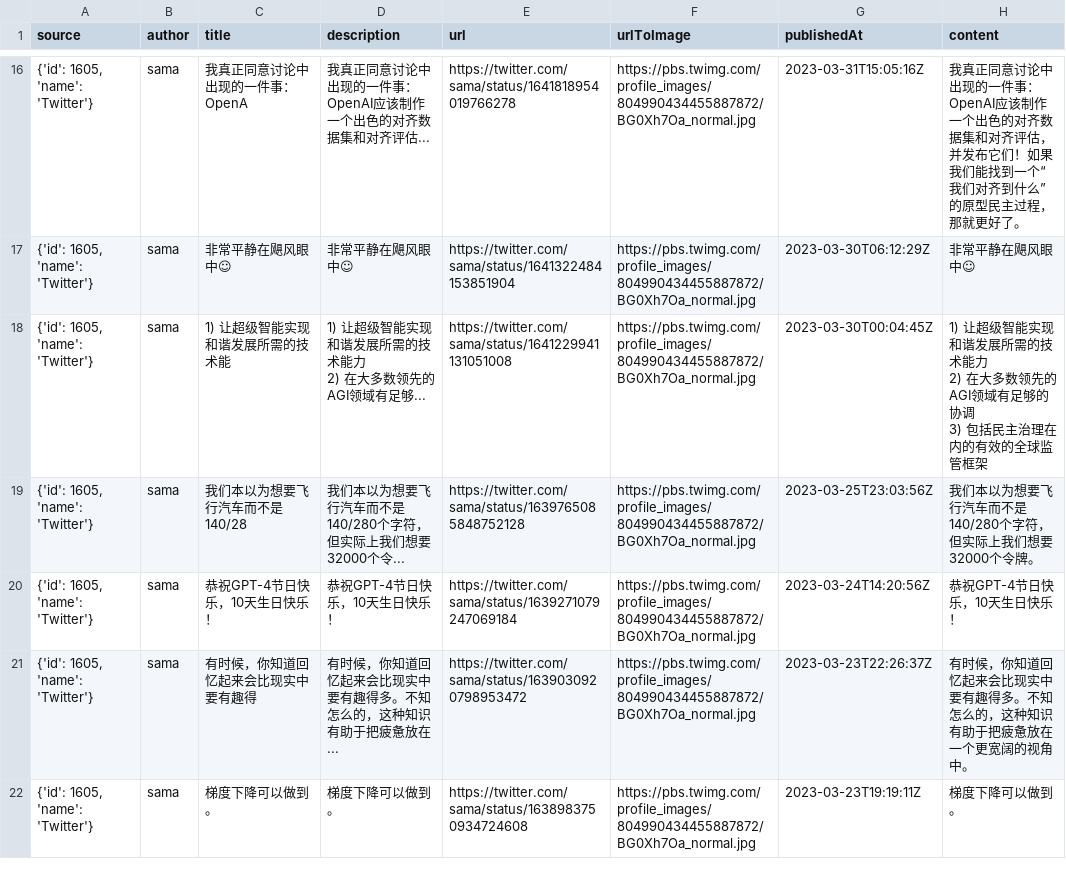
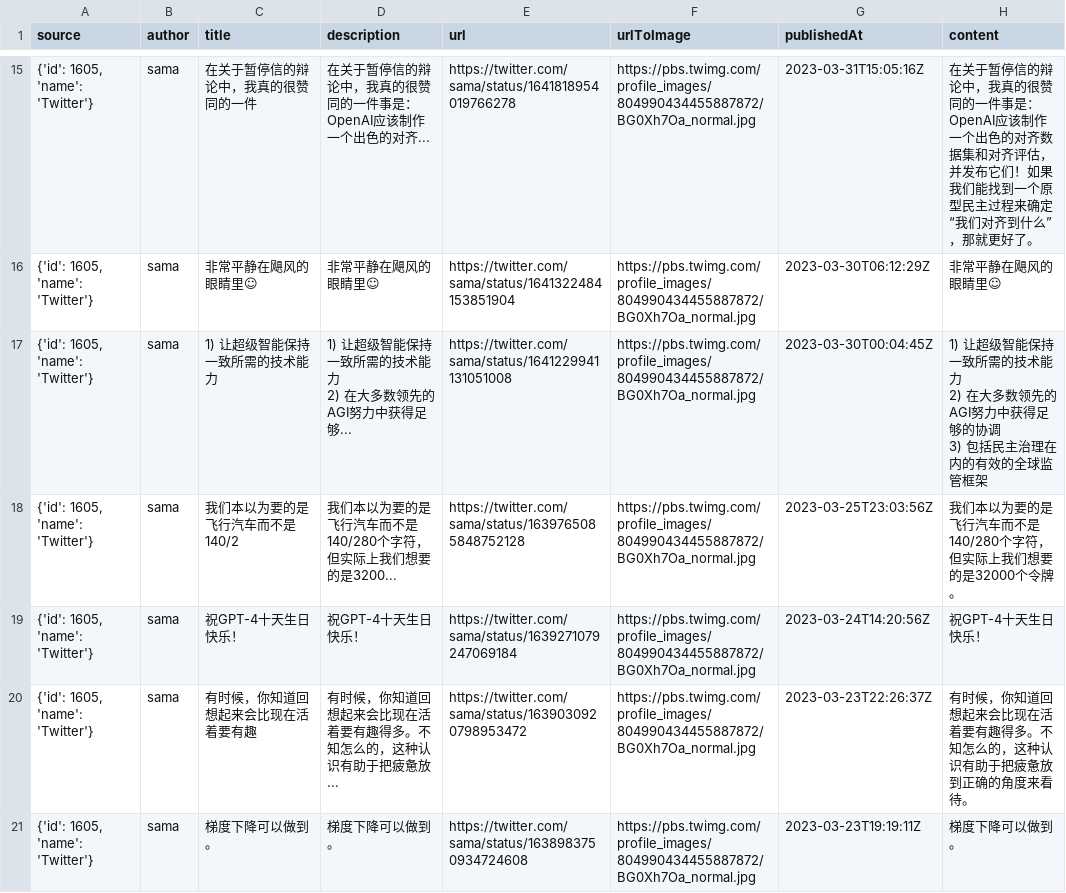
Before and after one commit to Guagua-ai/AITouTiao, a CSV file: ai_tweets_translated.csv, drawn as a sheet; only a part is shown, gaps mark what is left out; addresses are those after the commit; ↵ is a line break in a cell; the diff covers the shown part only; the diff names each change by its address in the sheet, - before the commit and + after, or states it on an @@ line.

```diff
--- a/ai_tweets_translated.csv
+++ b/ai_tweets_translated.csv
-C15 (title): 我真正同意讨论中出现的一件事：OpenA
+C15 (title): 在关于暂停信的辩论中，我真的很赞同的一件
-D15 (description): 我真正同意讨论中出现的一件事：OpenAI应该制作一个出色的对齐数据集和对齐评估...
+D15 (description): 在关于暂停信的辩论中，我真的很赞同的一件事是：OpenAI应该制作一个出色的对齐...
-H15 (content): 我真正同意讨论中出现的一件事：OpenAI应该制作一个出色的对齐数据集和对齐评估，并发布它们！如果我们能找到一个“我们对齐到什么”的原型民主过程，那就更…
+H15 (content): 在关于暂停信的辩论中，我真的很赞同的一件事是：OpenAI应该制作一个出色的对齐数据集和对齐评估，并发布它们！如果我们能找到一个原型民主过程来确定“我们对齐到什么”，那就更…
-C16 (title): 非常平静在飓风眼中☺
+C16 (title): 非常平静在飓风的眼睛里☺
-D16 (description): 非常平静在飓风眼中☺
+D16 (description): 非常平静在飓风的眼睛里☺
-H16 (content): 非常平静在飓风眼中☺
+H16 (content): 非常平静在飓风的眼睛里☺
-C17 (title): 1) 让超级智能实现和谐发展所需的技术能
+C17 (title): 1) 让超级智能保持一致所需的技术能力
-D17 (description): 1) 让超级智能实现和谐发展所需的技术能力 ↵ 2) 在大多数领先的AGI领域有足够...
+D17 (description): 1) 让超级智能保持一致所需的技术能力 ↵ 2) 在大多数领先的AGI努力中获得足够...
-H17 (content): …超级智能实现和谐发展所需的技术能力 ↵ 2) 在大多数领先的AGI领域有足够的协…
+H17 (content): …超级智能保持一致所需的技术能力 ↵ 2) 在大多数领先的AGI努力中获得足够的协…
-C18 (title): 我们本以为想要飞行汽车而不是140/28
+C18 (title): 我们本以为要的是飞行汽车而不是140/2
-D18 (description): 我们本以为想要飞行汽车而不是140/280个字符，但实际上我们想要32000个令...
+D18 (description): 我们本以为要的是飞行汽车而不是140/280个字符，但实际上我们想要的是3200...
-H18 (content): 我们本以为想要飞行汽车而不是140/280个字符，但实际上我们想要32000个令牌。
+H18 (content): 我们本以为要的是飞行汽车而不是140/280个字符，但实际上我们想要的是32000个令牌。
-C19 (title): 恭祝GPT-4节日快乐，10天生日快乐！
+C19 (title): 祝GPT-4十天生日快乐！
-D19 (description): 恭祝GPT-4节日快乐，10天生日快乐！
+D19 (description): 祝GPT-4十天生日快乐！
-H19 (content): 恭祝GPT-4节日快乐，10天生日快乐！
+H19 (content): 祝GPT-4十天生日快乐！
-C20 (title): 有时候，你知道回忆起来会比现实中要有趣得
+C20 (title): 有时候，你知道回想起来会比现在活着要有趣
-D20 (description): 有时候，你知道回忆起来会比现实中要有趣得多。不知怎么的，这种知识有助于把疲惫放在...
+D20 (description): 有时候，你知道回想起来会比现在活着要有趣得多。不知怎么的，这种认识有助于把疲惫放...
-H20 (content): …你知道回忆起来会比现实中要有趣得多。不知怎么的，这种知识有助于把疲惫放在一个更宽阔的视角中。
+H20 (content): …你知道回想起来会比现在活着要有趣得多。不知怎么的，这种认识有助于把疲惫放到正确的角度来看待。
```
Also changed, not shown: 3 added rows, 4 removed rows and 116 edited cells elsewhere in this file.
